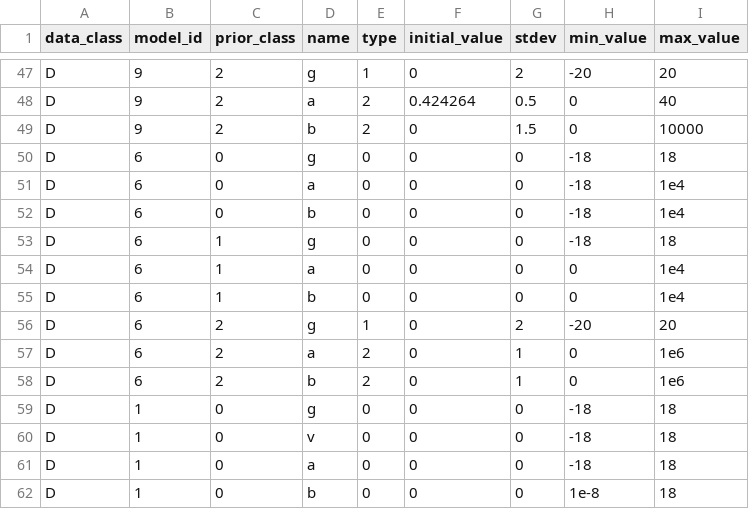
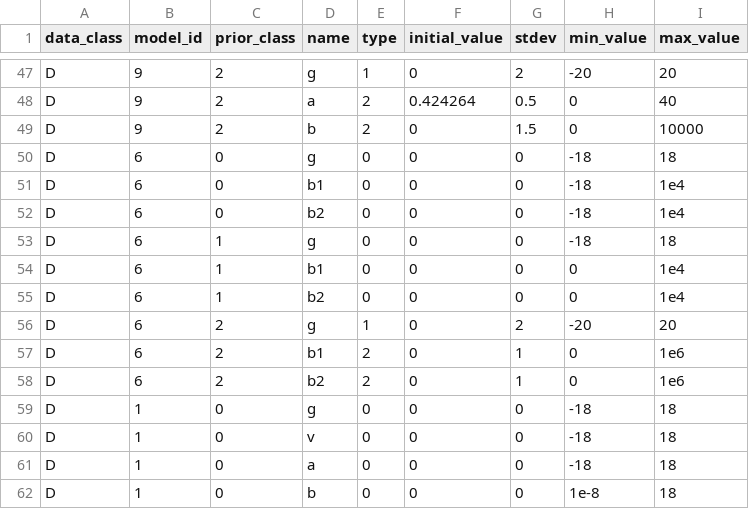
Before and after one commit to shapiromatron/bmds, a CSV file: bmds/bmds3/types/priors.csv, drawn as a sheet; only a part is shown, gaps mark what is left out.

```diff
--- a/bmds/bmds3/types/priors.csv
+++ b/bmds/bmds3/types/priors.csv
@@ -50,10 +50,10 @@ D,9,2,b,2,0,1.5,0,10000
 D,6,0,g,0,0,0,-18,18
-D,6,0,a,0,0,0,-18,1e4
-D,6,0,b,0,0,0,-18,1e4
+D,6,0,b1,0,0,0,-18,1e4
+D,6,0,b2,0,0,0,-18,1e4
 D,6,1,g,0,0,0,-18,18
-D,6,1,a,0,0,0,0,1e4
-D,6,1,b,0,0,0,0,1e4
+D,6,1,b1,0,0,0,0,1e4
+D,6,1,b2,0,0,0,0,1e4
 D,6,2,g,1,0,2,-20,20
-D,6,2,a,2,0,1,0,1e6
-D,6,2,b,2,0,1,0,1e6
+D,6,2,b1,2,0,1,0,1e6
+D,6,2,b2,2,0,1,0,1e6
 D,1,0,g,0,0,0,-18,18
```
Also changed, not shown: 7 other files.
